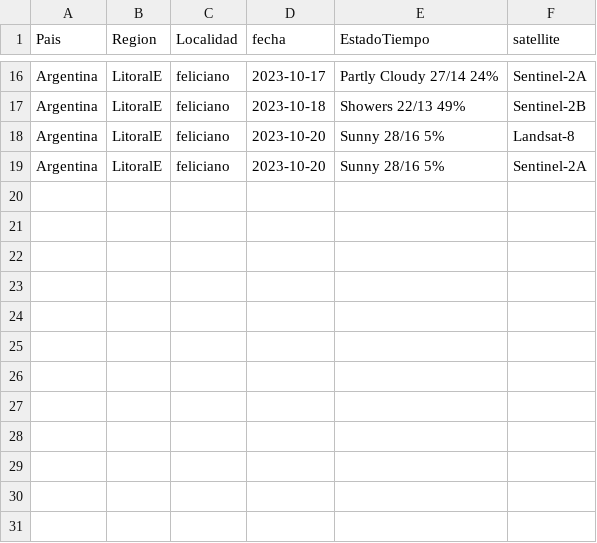
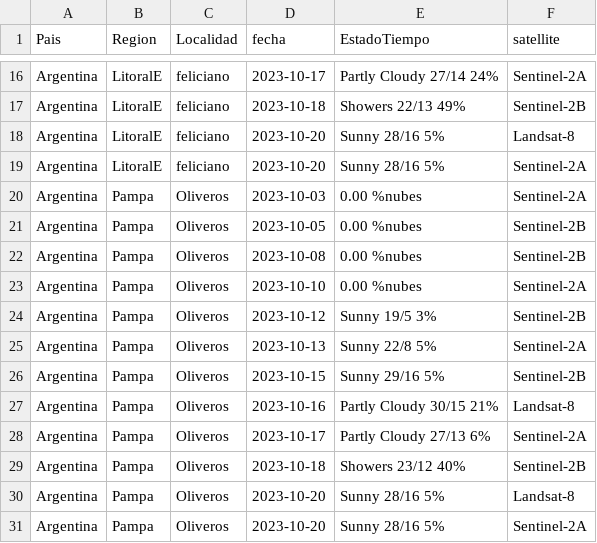
Before and after one commit to martdurante/FontagroMuestreos, a CSV file: tablas/OUTpronostico.csv, drawn as a sheet; only a part is shown, gaps mark what is left out.

```diff
--- a/tablas/OUTpronostico.csv
+++ b/tablas/OUTpronostico.csv
@@ -19 +19,13 @@ Argentina,LitoralE,feliciano,2023-10-20,Sunny 28/16 5%,Landsat-8
 Argentina,LitoralE,feliciano,2023-10-20,Sunny 28/16 5%,Sentinel-2A
+Argentina,Pampa,Oliveros,2023-10-03,0.00 %nubes,Sentinel-2A
+Argentina,Pampa,Oliveros,2023-10-05,0.00 %nubes,Sentinel-2B
+Argentina,Pampa,Oliveros,2023-10-08,0.00 %nubes,Sentinel-2B
+Argentina,Pampa,Oliveros,2023-10-10,0.00 %nubes,Sentinel-2A
+Argentina,Pampa,Oliveros,2023-10-12,Sunny 19/5 3%,Sentinel-2B
+Argentina,Pampa,Oliveros,2023-10-13,Sunny 22/8 5%,Sentinel-2A
+Argentina,Pampa,Oliveros,2023-10-15,Sunny 29/16 5%,Sentinel-2B
+Argentina,Pampa,Oliveros,2023-10-16,Partly Cloudy 30/15 21%,Landsat-8
+Argentina,Pampa,Oliveros,2023-10-17,Partly Cloudy 27/13 6%,Sentinel-2A
+Argentina,Pampa,Oliveros,2023-10-18,Showers 23/12 40%,Sentinel-2B
+Argentina,Pampa,Oliveros,2023-10-20,Sunny 28/16 5%,Landsat-8
+Argentina,Pampa,Oliveros,2023-10-20,Sunny 28/16 5%,Sentinel-2A
```
Also changed, not shown: tablas/sitios.csv, 1 other file.
